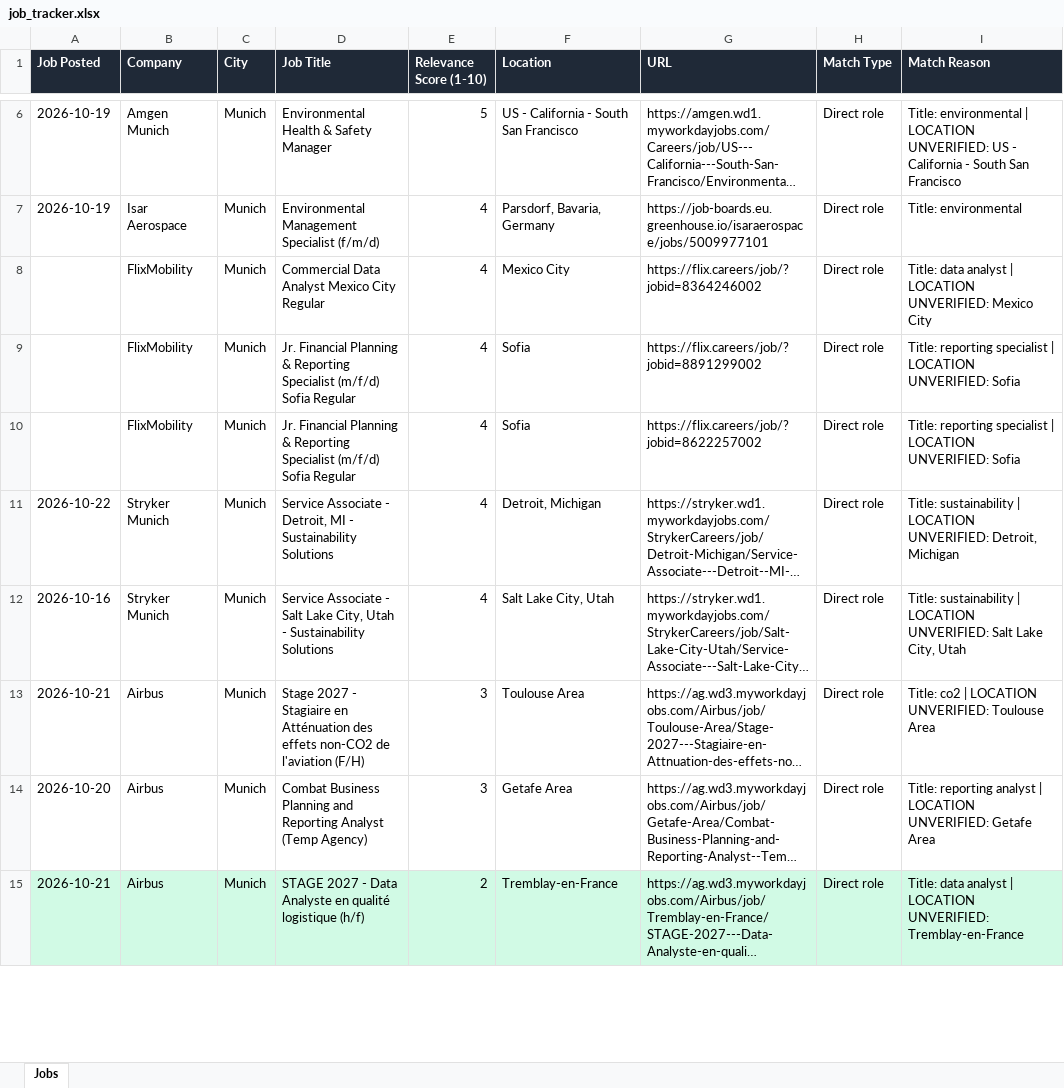
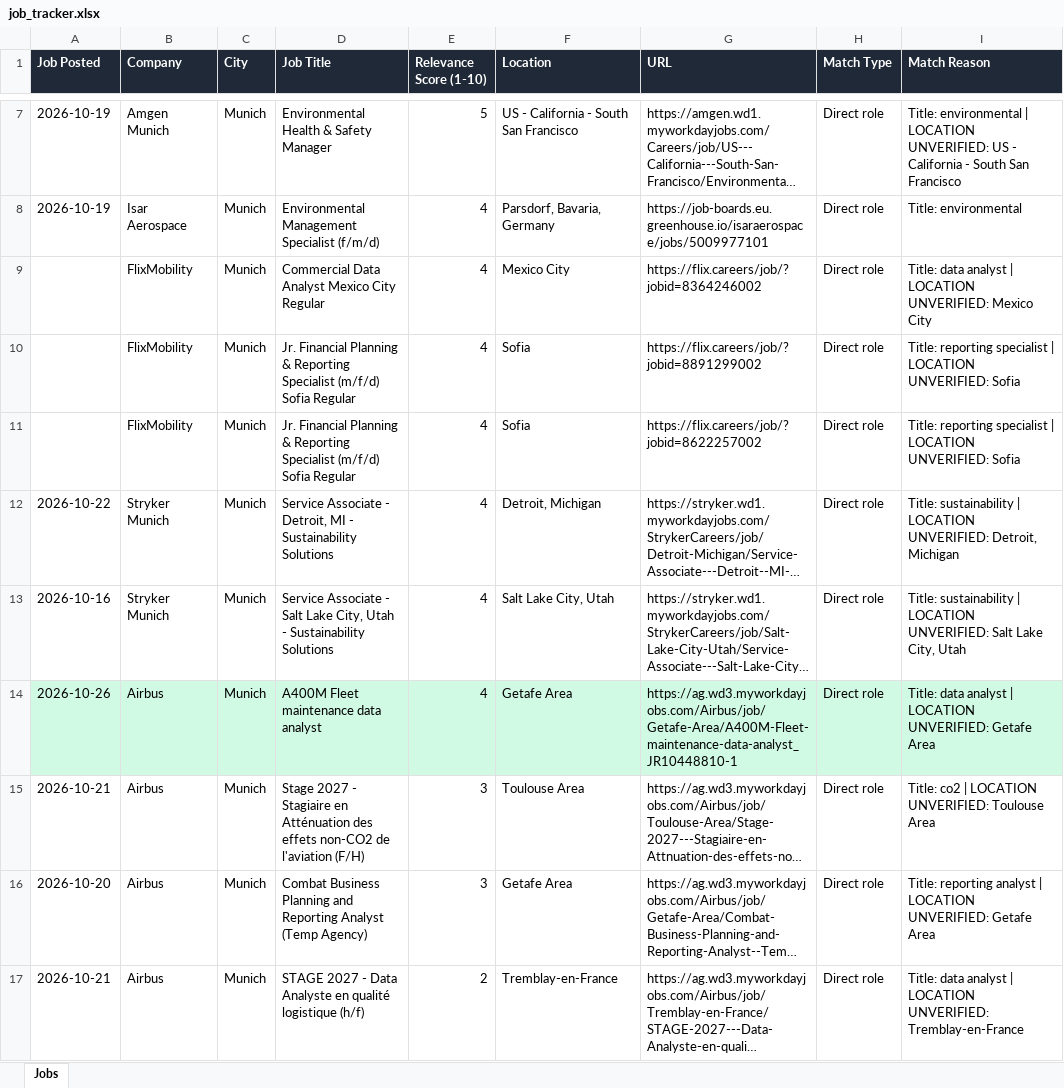
Before and after one commit to ifeellikeadev/Sustainabilityyy, an Excel workbook: data/job_tracker.xlsx, sheet Jobs, drawn as a sheet; only a part is shown, gaps mark what is left out; long unchanged cells end in …; values as stored, in another font and other column widths than the file's, no borders; addresses are those after the commit; the diff covers the shown part only; the diff names each change by its address in the sheet, - before the commit and + after, or states it on an @@ line.

```diff
--- a/data/job_tracker.xlsx (sheet Jobs)
+++ b/data/job_tracker.xlsx (sheet Jobs)
+row 14: 2026-10-26 | Airbus | Munich | A400M Fleet maintenance data analyst | 4 | Getafe Area | https://ag.wd3.myworkdayjobs.com/Airbus/job/Getafe-Area/A400M-Fleet-maintenance-data-analyst_JR10448810-1 | Direct role | Title: data analyst | LOCATION UNVERIFIED: Getafe Area
-A17:I17 fill: #D1FAE5
+A17:I17 fill: none
```
Also changed, not shown: 1 added row and cell formats elsewhere in this sheet, 4 other files.
